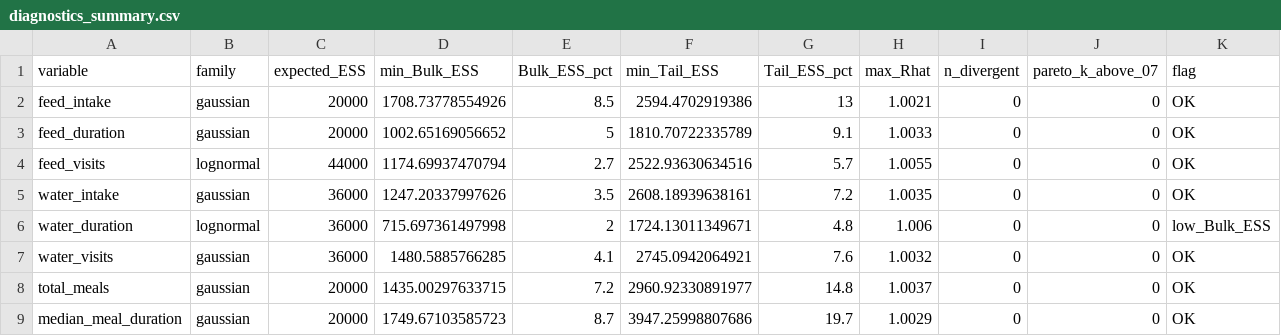
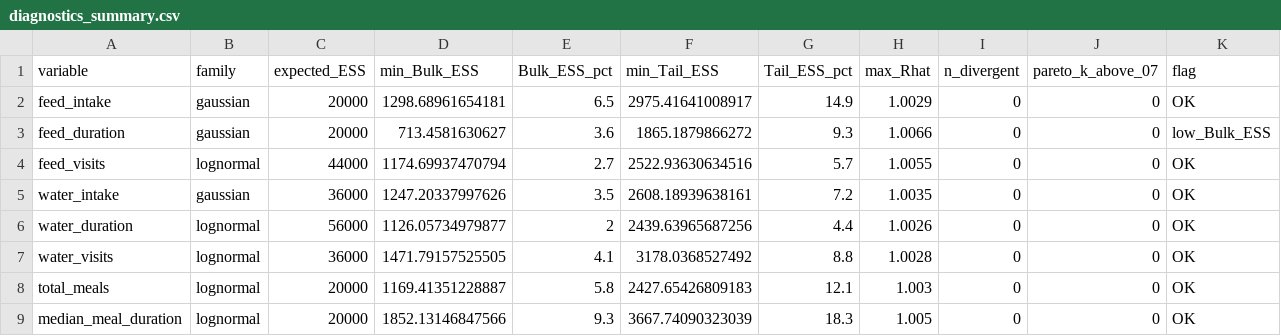
Before and after one commit to skysheng7/moo4feed_decoding_animal, a CSV file: results/11_repeatability/diagnostics_summary.csv, drawn as a sheet; only a part is shown; the diff covers the shown part only.

Commit message:
new results

```diff
--- a/results/11_repeatability/diagnostics_summary.csv
+++ b/results/11_repeatability/diagnostics_summary.csv
@@ -1,9 +1,9 @@
 "variable","family","expected_ESS","min_Bulk_ESS","Bulk_ESS_pct","min_Tail_ESS","Tail_ESS_pct","max_Rhat","n_divergent","pareto_k_above_07","flag"
-"feed_intake","gaussian",20000,1708.73778554926,8.5,2594.4702919386,13,1.0021,0,0,"OK"
-"feed_duration","gaussian",20000,1002.65169056652,5,1810.70722335789,9.1,1.0033,0,0,"OK"
+"feed_intake","gaussian",20000,1298.68961654181,6.5,2975.41641008917,14.9,1.0029,0,0,"OK"
+"feed_duration","gaussian",20000,713.4581630627,3.6,1865.1879866272,9.3,1.0066,0,0,"low_Bulk_ESS"
 "feed_visits","lognormal",44000,1174.69937470794,2.7,2522.93630634516,5.7,1.0055,0,0,"OK"
 "water_intake","gaussian",36000,1247.20337997626,3.5,2608.18939638161,7.2,1.0035,0,0,"OK"
-"water_duration","lognormal",36000,715.697361497998,2,1724.13011349671,4.8,1.006,0,0,"low_Bulk_ESS"
-"water_visits","gaussian",36000,1480.5885766285,4.1,2745.0942064921,7.6,1.0032,0,0,"OK"
-"total_meals","gaussian",20000,1435.00297633715,7.2,2960.92330891977,14.8,1.0037,0,0,"OK"
-"median_meal_duration","gaussian",20000,1749.67103585723,8.7,3947.25998807686,19.7,1.0029,0,0,"OK"
+"water_duration","lognormal",56000,1126.05734979877,2,2439.63965687256,4.4,1.0026,0,0,"OK"
+"water_visits","lognormal",36000,1471.79157525505,4.1,3178.0368527492,8.8,1.0028,0,0,"OK"
+"total_meals","lognormal",20000,1169.41351228887,5.8,2427.65426809183,12.1,1.003,0,0,"OK"
+"median_meal_duration","lognormal",20000,1852.13146847566,9.3,3667.74090323039,18.3,1.005,0,0,"OK"
```
Also changed, not shown: 2 added rows, 6 removed rows and 39 edited cells elsewhere in this file, 14 other files.
